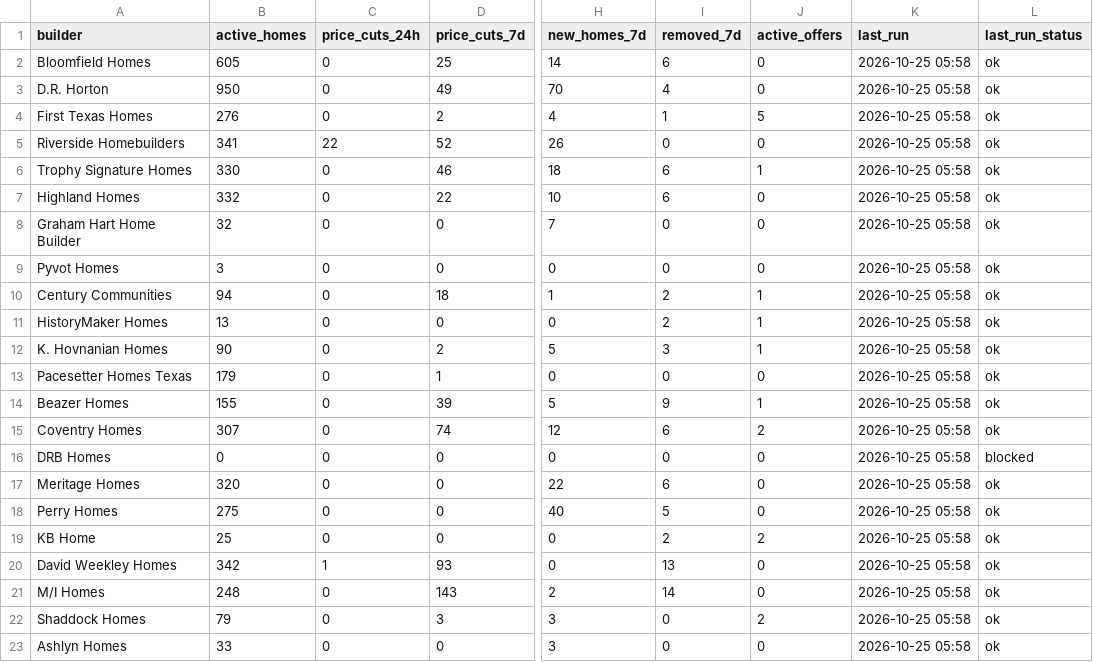
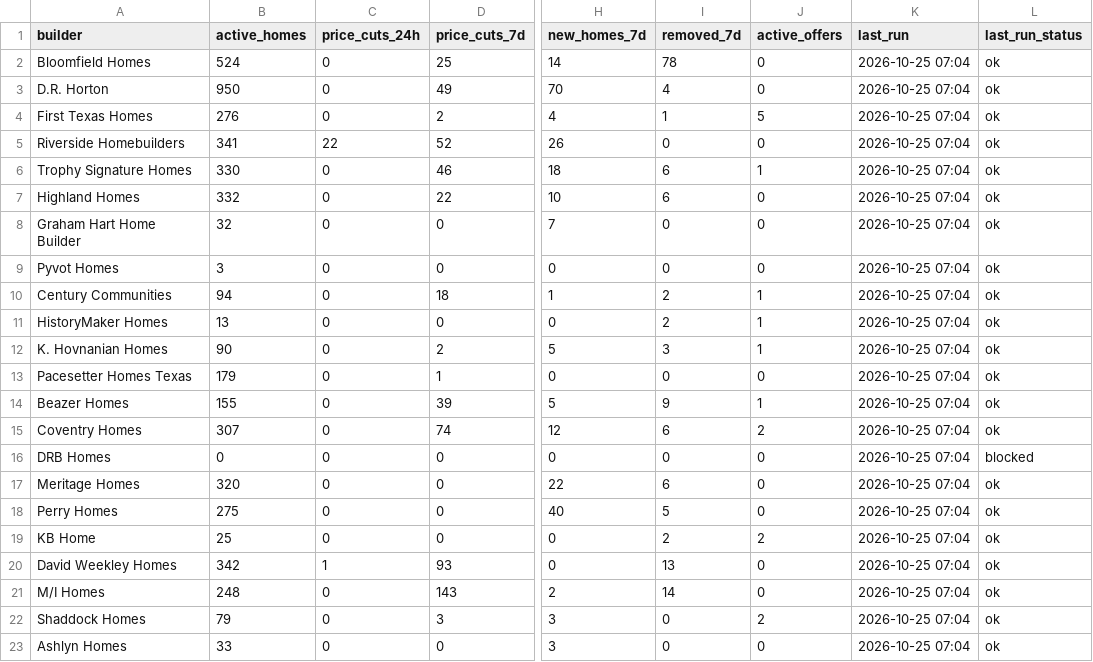
Before and after one commit to Crutledge13/dfw-builder-tracker, a CSV file: docs/data/summary.csv, drawn as a sheet; only a part is shown, gaps mark what is left out; the diff names each change by its address in the sheet, - before the commit and + after, or states it on an @@ line.

```diff
--- a/docs/data/summary.csv
+++ b/docs/data/summary.csv
-B2 (active_homes): 605
+B2 (active_homes): 524
-I2 (removed_7d): 6
+I2 (removed_7d): 78
-K2:K23 (last_run): 2026-10-25 05:58
+K2:K23 (last_run): 2026-10-25 07:04
```
Also changed, not shown: docs/data/home_offers.csv, docs/data/incentives.csv, 20 other files.
